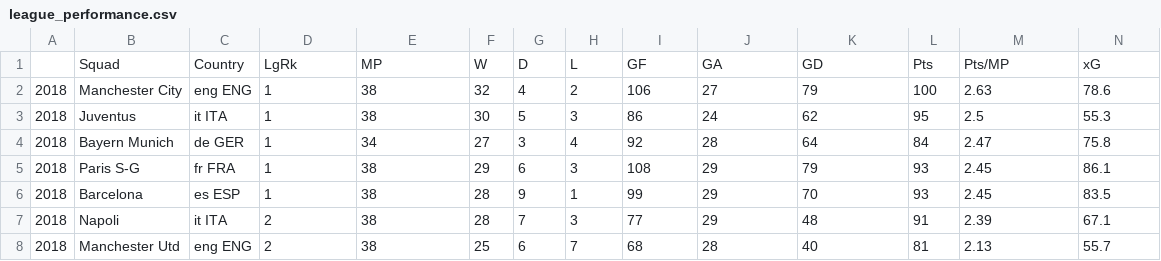
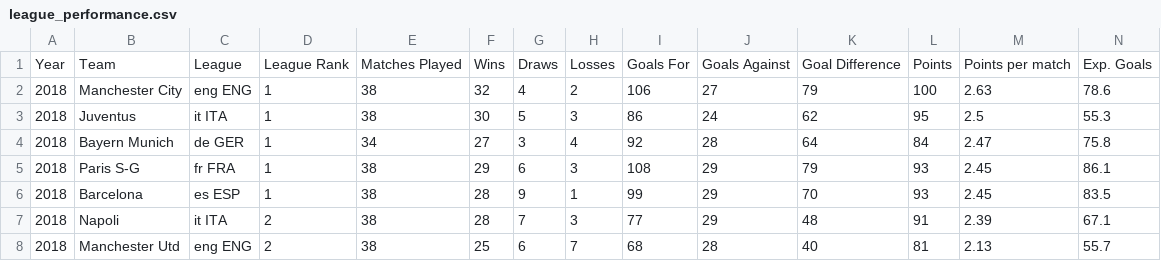
Before and after one commit to nilaq/transfermarket, a CSV file: transfermarket/league_performance.csv, drawn as a sheet; only a part is shown; removed rows and columns are numbered as before the commit, all else as after; rows hold the shown columns only; the diff names each change by its address in the sheet, - before the commit and + after, or states it on an @@ line.

Commit message:
Slight header Changes

```diff
--- a/transfermarket/league_performance.csv
+++ b/transfermarket/league_performance.csv
-row 1:  | Squad | Country | LgRk | MP | W | D | L | GF | GA | GD | Pts | Pts/MP | xG
+row 1: Year | Team | League | League Rank | Matches Played | Wins | Draws | Losses | Goals For | Goals Against | Goal Difference | Points | Points per match | Exp. Goals
```
